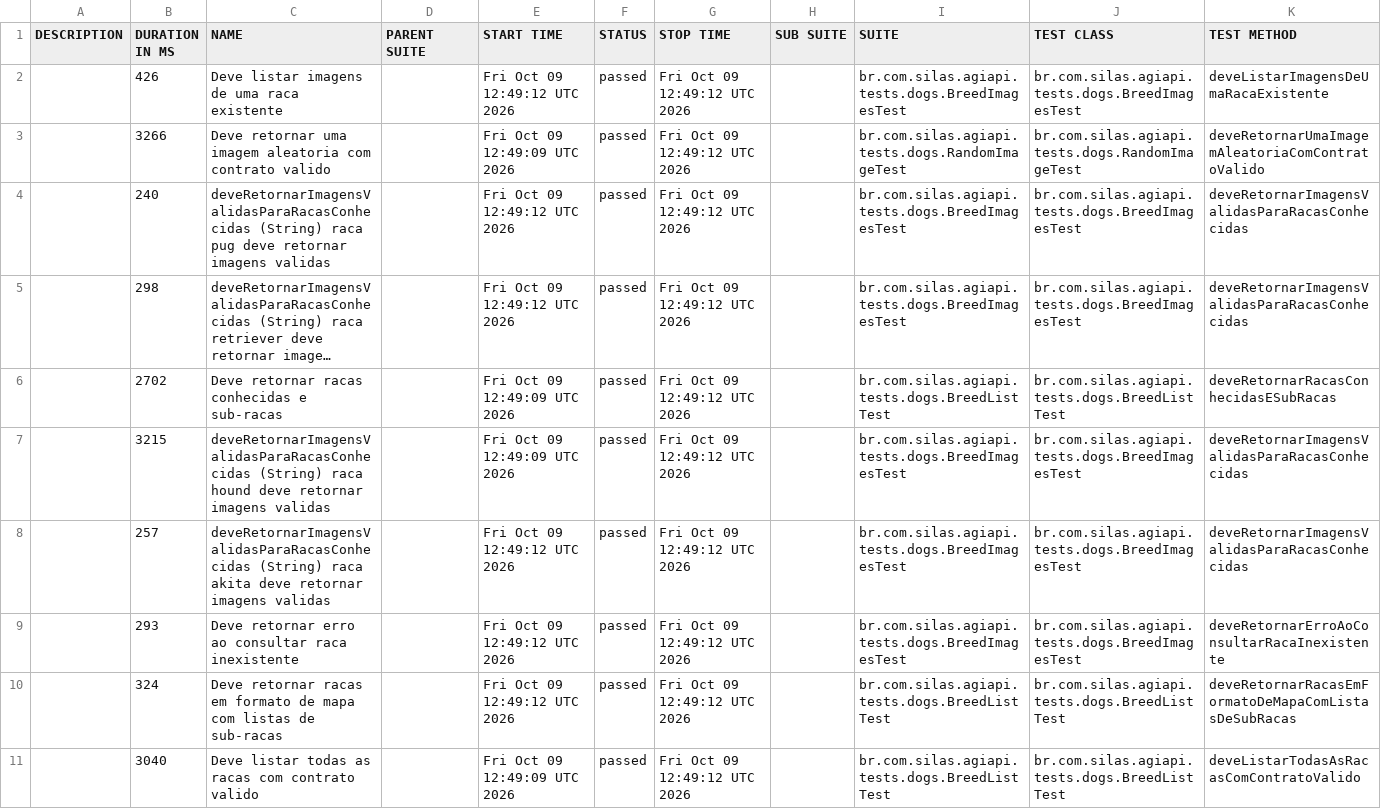
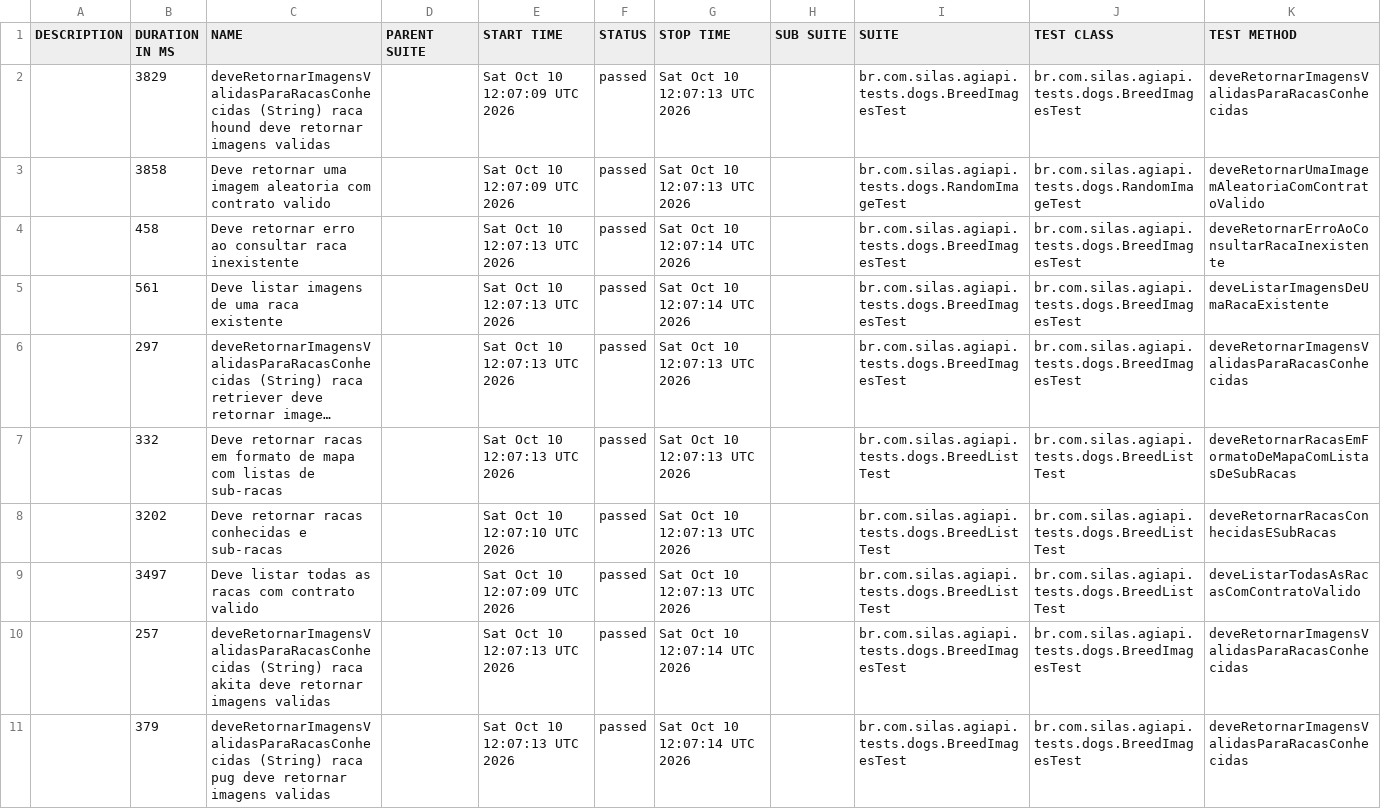
Before and after one commit to silasmarques/agi-api, a CSV file: data/suites.csv, drawn as a sheet; long unchanged cells end in …; removed rows and columns are numbered as before the commit, all else as after; the diff names each change by its address in the sheet, - before the commit and + after, or states it on an @@ line.

```diff
--- a/data/suites.csv
+++ b/data/suites.csv
-B2 (DURATION IN MS): 426
+B2 (DURATION IN MS): 3829
-C2 (NAME): Deve listar imagens de uma raca existente
+C2 (NAME): deveRetornarImagensValidasParaRacasConhecidas (String) raca hound deve retornar imagens validas
-E2 (START TIME): Fri Oct 09 12:49:12 UTC 2026
+E2 (START TIME): Sat Oct 10 12:07:09 UTC 2026
-G2:G3 (STOP TIME): Fri Oct 09 12:49:12 UTC 2026
+G2:G3 (STOP TIME): Sat Oct 10 12:07:13 UTC 2026
-K2 (TEST METHOD): deveListarImagensDeUmaRacaExistente
+K2 (TEST METHOD): deveRetornarImagensValidasParaRacasConhecidas
-B3 (DURATION IN MS): 3266
+B3 (DURATION IN MS): 3858
-E3 (START TIME): Fri Oct 09 12:49:09 UTC 2026
+E3 (START TIME): Sat Oct 10 12:07:09 UTC 2026
-B4 (DURATION IN MS): 240
+B4 (DURATION IN MS): 458
-C4 (NAME): deveRetornarImagensValidasParaRacasConhecidas (String) raca pug deve retornar imagens validas
+C4 (NAME): Deve retornar erro ao consultar raca inexistente
-E4 (START TIME): Fri Oct 09 12:49:12 UTC 2026
+E4 (START TIME): Sat Oct 10 12:07:13 UTC 2026
-G4 (STOP TIME): Fri Oct 09 12:49:12 UTC 2026
+G4 (STOP TIME): Sat Oct 10 12:07:14 UTC 2026
-K4 (TEST METHOD): deveRetornarImagensValidasParaRacasConhecidas
+K4 (TEST METHOD): deveRetornarErroAoConsultarRacaInexistente
+row 5:  | 561 | Deve listar imagens de uma raca existente |  | Sat Oct 10 12:07:13 UTC 2026 | passed | Sat Oct 10 12:07:14 UTC 2026 |  | br.com.silas.agiapi.tests.dogs.BreedImagesTest | br.com.silas.agiapi.tests.dogs.BreedImagesTest | deveListarImagensDeUmaRacaExistente
-B6 (DURATION IN MS): 298
+B6 (DURATION IN MS): 297
-E6 (START TIME): Fri Oct 09 12:49:12 UTC 2026
+E6 (START TIME): Sat Oct 10 12:07:13 UTC 2026
-G6 (STOP TIME): Fri Oct 09 12:49:12 UTC 2026
+G6 (STOP TIME): Sat Oct 10 12:07:13 UTC 2026
+row 7:  | 332 | Deve retornar racas em formato de mapa com listas de sub-racas |  | Sat Oct 10 12:07:13 UTC 2026 | passed | Sat Oct 10 12:07:13 UTC 2026 |  | br.com.silas.agiapi.tests.dogs.BreedListTest | br.com.silas.agiapi.tests.dogs.BreedListTest | deveRetornarRacasEmFormatoDeMapaComListasDeSubRacas
-B8 (DURATION IN MS): 2702
+B8 (DURATION IN MS): 3202
-E8 (START TIME): Fri Oct 09 12:49:09 UTC 2026
+E8 (START TIME): Sat Oct 10 12:07:10 UTC 2026
-G8 (STOP TIME): Fri Oct 09 12:49:12 UTC 2026
+G8 (STOP TIME): Sat Oct 10 12:07:13 UTC 2026
-row 7:  | 3215 | deveRetornarImagensValidasParaRacasConhecidas (String) raca hound deve retornar imagens validas |  | Fri Oct 09 12:49:09 UTC 2026 | passed | Fri Oct 09 12:49:12 UTC 2026 |  | br.com.silas.agiapi.tests.dogs.BreedImagesTest | br.com.silas.agiapi.tests.dogs.BreedImagesTest | deveRetornarImagensValidasParaRacasConhecidas
+row 9:  | 3497 | Deve listar todas as racas com contrato valido |  | Sat Oct 10 12:07:09 UTC 2026 | passed | Sat Oct 10 12:07:13 UTC 2026 |  | br.com.silas.agiapi.tests.dogs.BreedListTest | br.com.silas.agiapi.tests.dogs.BreedListTest | deveListarTodasAsRacasComContratoValido
-E10:E11 (START TIME): Fri Oct 09 12:49:12 UTC 2026
+E10:E11 (START TIME): Sat Oct 10 12:07:13 UTC 2026
-G10:G11 (STOP TIME): Fri Oct 09 12:49:12 UTC 2026
+G10:G11 (STOP TIME): Sat Oct 10 12:07:14 UTC 2026
-B11 (DURATION IN MS): 293
+B11 (DURATION IN MS): 379
-C11 (NAME): Deve retornar erro ao consultar raca inexistente
+C11 (NAME): deveRetornarImagensValidasParaRacasConhecidas (String) raca pug deve retornar imagens validas
-K11 (TEST METHOD): deveRetornarErroAoConsultarRacaInexistente
+K11 (TEST METHOD): deveRetornarImagensValidasParaRacasConhecidas
-row 10:  | 324 | Deve retornar racas em formato de mapa com listas de sub-racas |  | Fri Oct 09 12:49:12 UTC 2026 | passed | Fri Oct 09 12:49:12 UTC 2026 |  | br.com.silas.agiapi.tests.dogs.BreedListTest | br.com.silas.agiapi.tests.dogs.BreedListTest | deveRetornarRacasEmFormatoDeMapaComListasDeSubRacas
-row 11:  | 3040 | Deve listar todas as racas com contrato valido |  | Fri Oct 09 12:49:09 UTC 2026 | passed | Fri Oct 09 12:49:12 UTC 2026 |  | br.com.silas.agiapi.tests.dogs.BreedListTest | br.com.silas.agiapi.tests.dogs.BreedListTest | deveListarTodasAsRacasComContratoValido
```
Also changed, not shown: 54 other files.
